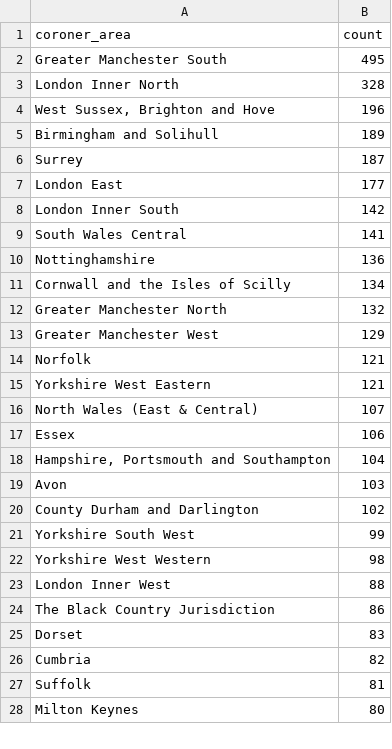
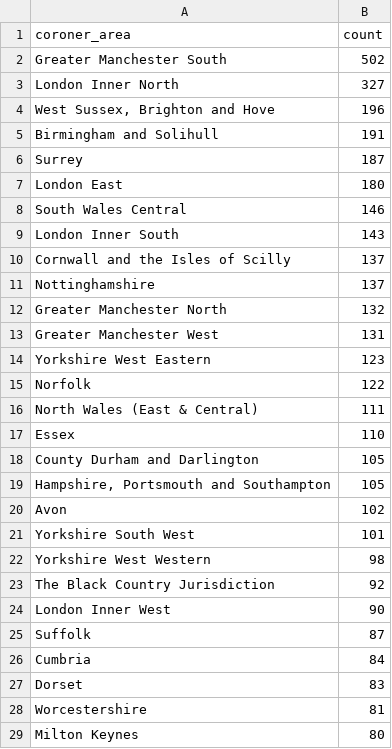
Before and after one commit to Just-Helpful/preventable-deaths-scraper, a CSV file: src/analyse/counts/data/area/area-counts.csv, drawn as a sheet; only a part is shown; the diff covers the shown part only.

```diff
--- a/src/analyse/counts/data/area/area-counts.csv
+++ b/src/analyse/counts/data/area/area-counts.csv
@@ -1,28 +1,29 @@
 coroner_area,count
-Greater Manchester South,495
-London Inner North,328
+Greater Manchester South,502
+London Inner North,327
 "West Sussex, Brighton and Hove",196
-Birmingham and Solihull,189
+Birmingham and Solihull,191
 Surrey,187
-London East,177
-London Inner South,142
-South Wales Central,141
-Nottinghamshire,136
-Cornwall and the Isles of Scilly,134
+London East,180
+South Wales Central,146
+London Inner South,143
+Cornwall and the Isles of Scilly,137
+Nottinghamshire,137
 Greater Manchester North,132
-Greater Manchester West,129
-Norfolk,121
-Yorkshire West Eastern,121
-North Wales (East & Central),107
-Essex,106
-"Hampshire, Portsmouth and Southampton",104
-Avon,103
-County Durham and Darlington,102
-Yorkshire South West,99
+Greater Manchester West,131
+Yorkshire West Eastern,123
+Norfolk,122
+North Wales (East & Central),111
+Essex,110
+County Durham and Darlington,105
+"Hampshire, Portsmouth and Southampton",105
+Avon,102
+Yorkshire South West,101
 Yorkshire West Western,98
-London Inner West,88
-The Black Country Jurisdiction,86
+The Black Country Jurisdiction,92
+London Inner West,90
+Suffolk,87
+Cumbria,84
 Dorset,83
-Cumbria,82
-Suffolk,81
+Worcestershire,81
 Milton Keynes,80
```
Also changed, not shown: 15 added rows, 29 removed rows and 18 edited cells elsewhere in this file, src/analyse/counts/data/area/area-years.csv, src/analyse/counts/data/name/name-counts.csv, 22 other files.
